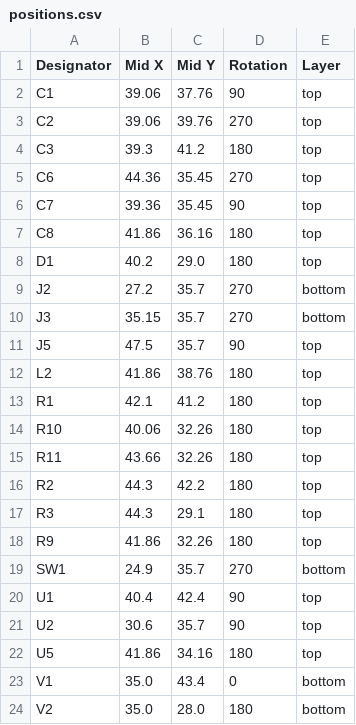
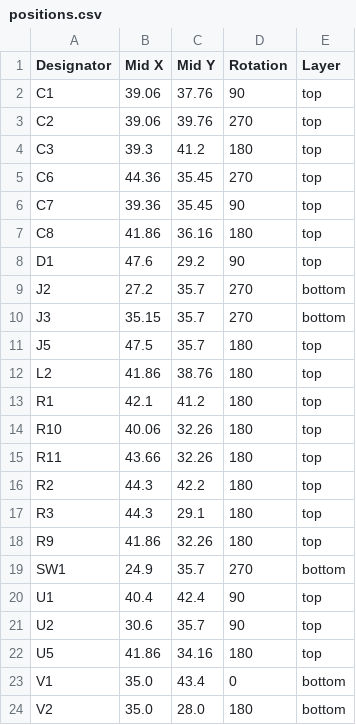
Before and after one commit to revk/ESP32-Generic, a CSV file: PCB/USBC/production/positions.csv, drawn as a sheet.

```diff
--- a/PCB/USBC/production/positions.csv
+++ b/PCB/USBC/production/positions.csv
@@ -7,6 +7,6 @@ C7,39.36,35.45,90,top
 C8,41.86,36.16,180,top
-D1,40.2,29.0,180,top
+D1,47.6,29.2,90,top
 J2,27.2,35.7,270,bottom
 J3,35.15,35.7,270,bottom
-J5,47.5,35.7,90,top
+J5,47.5,35.7,180,top
 L2,41.86,38.76,180,top
```
Also changed, not shown: 5 other files.
